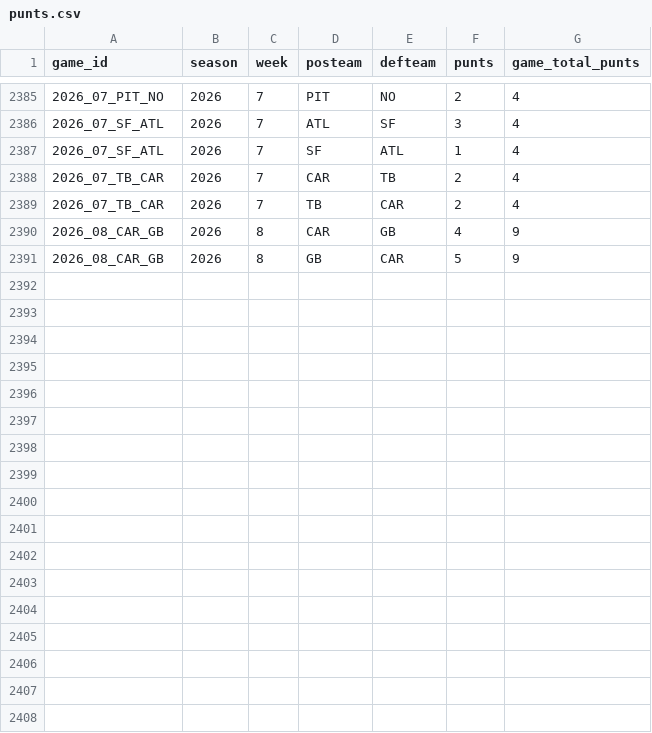
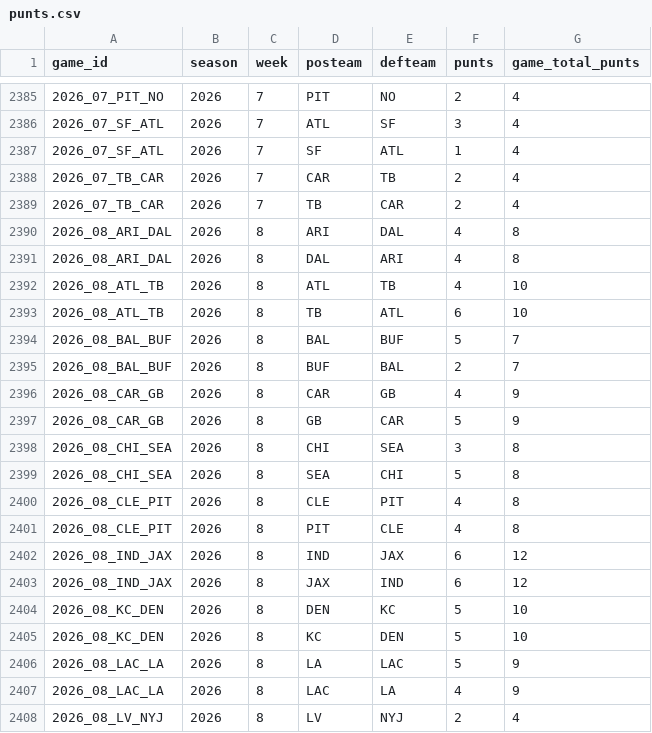
Before and after one commit to x60644/b00mstick, a CSV file: data/punts.csv, drawn as a sheet; only a part is shown, gaps mark what is left out; the diff covers the shown part only; the diff names each change by its address in the sheet, - before the commit and + after, or states it on an @@ line.

```diff
--- a/data/punts.csv
+++ b/data/punts.csv
+row 2390: 2026_08_ARI_DAL | 2026 | 8 | ARI | DAL | 4 | 8
+row 2391: 2026_08_ARI_DAL | 2026 | 8 | DAL | ARI | 4 | 8
+row 2392: 2026_08_ATL_TB | 2026 | 8 | ATL | TB | 4 | 10
+row 2393: 2026_08_ATL_TB | 2026 | 8 | TB | ATL | 6 | 10
+row 2394: 2026_08_BAL_BUF | 2026 | 8 | BAL | BUF | 5 | 7
+row 2395: 2026_08_BAL_BUF | 2026 | 8 | BUF | BAL | 2 | 7
+row 2398: 2026_08_CHI_SEA | 2026 | 8 | CHI | SEA | 3 | 8
+row 2399: 2026_08_CHI_SEA | 2026 | 8 | SEA | CHI | 5 | 8
+row 2400: 2026_08_CLE_PIT | 2026 | 8 | CLE | PIT | 4 | 8
+row 2401: 2026_08_CLE_PIT | 2026 | 8 | PIT | CLE | 4 | 8
+row 2402: 2026_08_IND_JAX | 2026 | 8 | IND | JAX | 6 | 12
+row 2403: 2026_08_IND_JAX | 2026 | 8 | JAX | IND | 6 | 12
+row 2404: 2026_08_KC_DEN | 2026 | 8 | DEN | KC | 5 | 10
+row 2405: 2026_08_KC_DEN | 2026 | 8 | KC | DEN | 5 | 10
+row 2406: 2026_08_LAC_LA | 2026 | 8 | LA | LAC | 5 | 9
+row 2407: 2026_08_LAC_LA | 2026 | 8 | LAC | LA | 4 | 9
+row 2408: 2026_08_LV_NYJ | 2026 | 8 | LV | NYJ | 2 | 4
```
Also changed, not shown: 9 added rows elsewhere in this file, data/drive_stats.csv, data/first_drives.csv, 5 other files.
